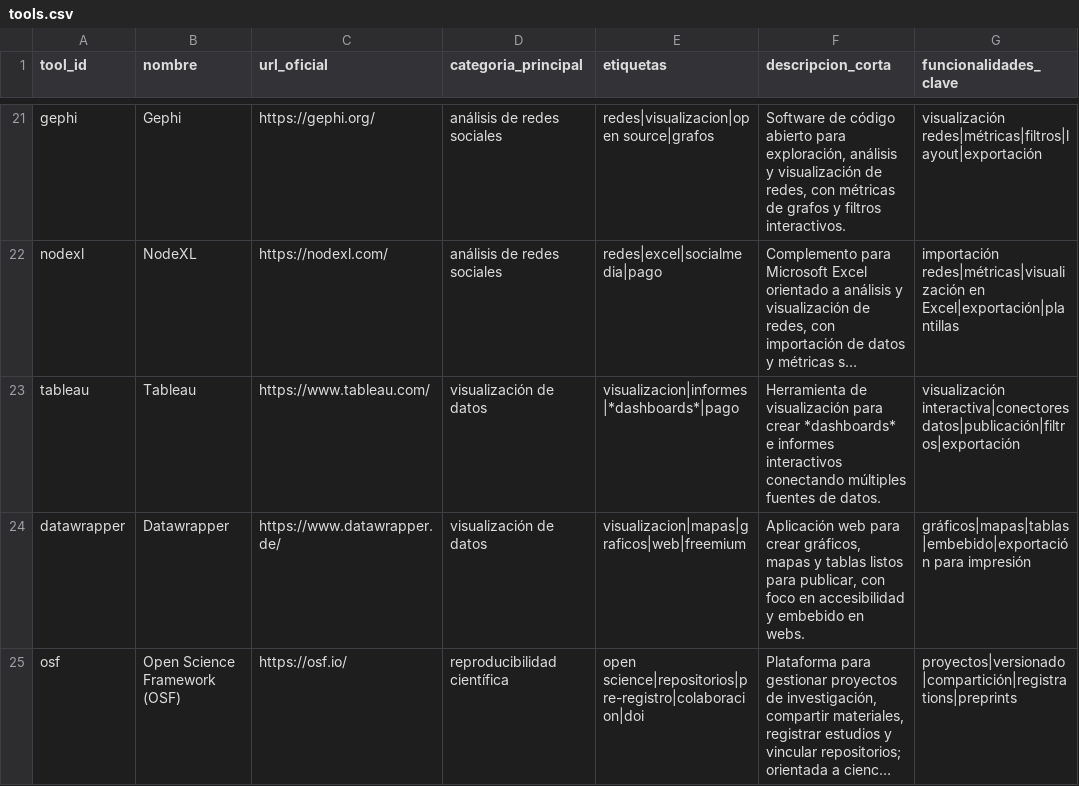
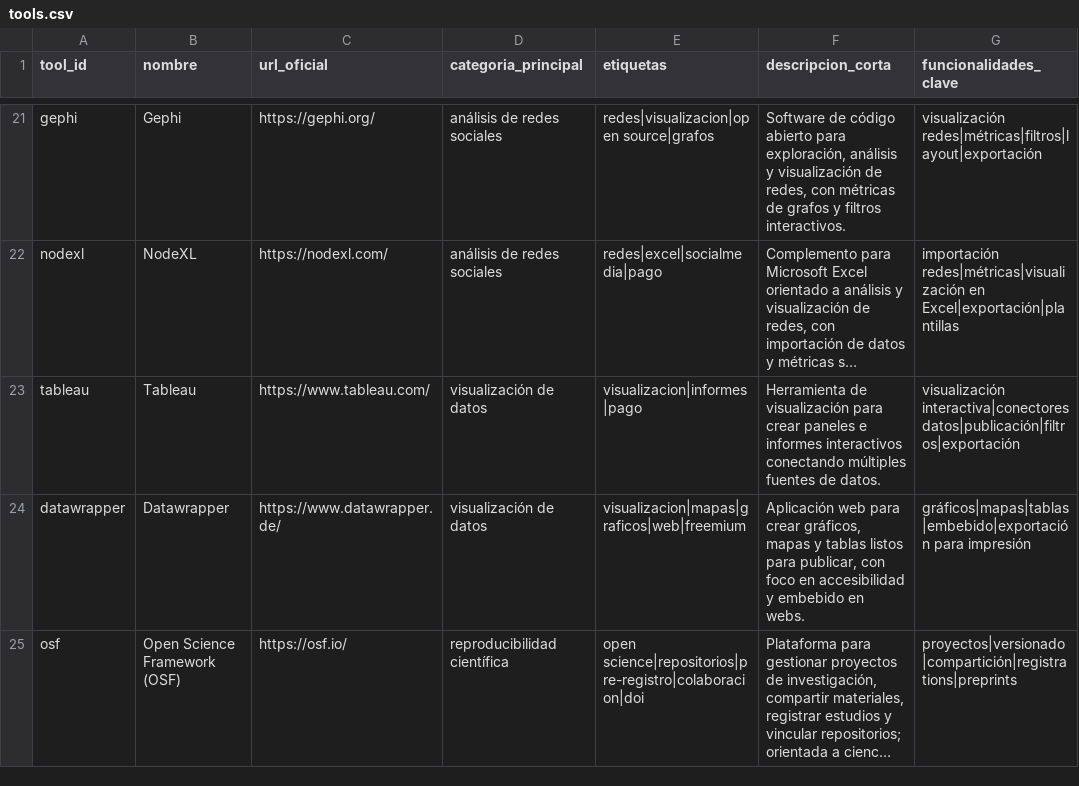
Before and after one commit to javicanton/digital_tools, a CSV file: data/tools.csv, drawn as a sheet; only a part is shown, gaps mark what is left out; long unchanged cells end in …; the diff names each change by its address in the sheet, - before the commit and + after, or states it on an @@ line.

```diff
--- a/data/tools.csv
+++ b/data/tools.csv
-E23 (etiquetas): visualizacion|informes|*dashboards*|pago
+E23 (etiquetas): visualizacion|informes|pago
-F23 (descripcion_corta): …para crear *dashboards* e informes…
+F23 (descripcion_corta): …para crear paneles e informes…
```
Also changed, not shown: 10 other files.
